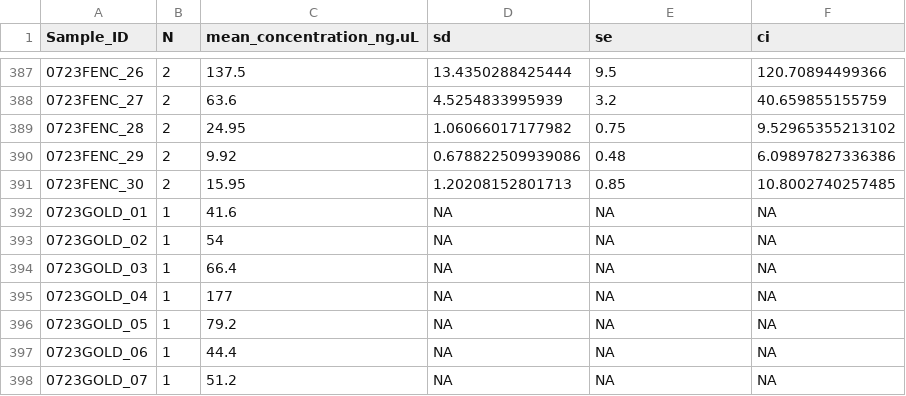
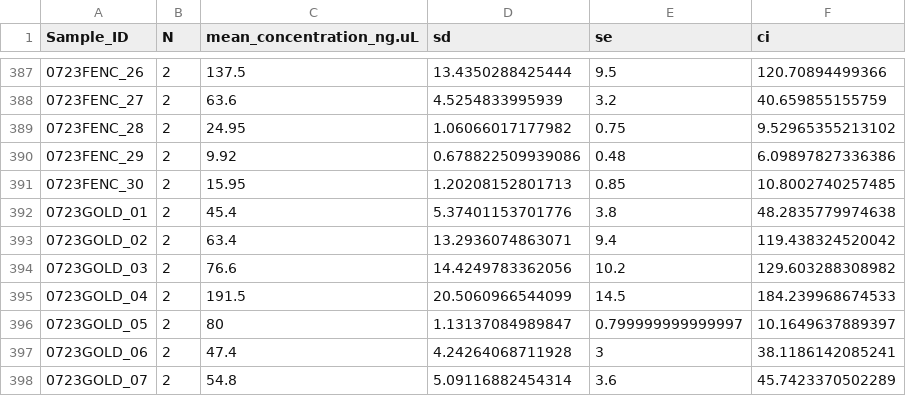
Before and after one commit to NEFSC/EAD-ASEB_EPA_LISS_Disease_Surveillance, a CSV file: Lab_Data_DNAQuantification/output/qubit_summary.csv, drawn as a sheet; only a part is shown, gaps mark what is left out; the diff covers the shown part only.

```diff
--- a/Lab_Data_DNAQuantification/output/qubit_summary.csv
+++ b/Lab_Data_DNAQuantification/output/qubit_summary.csv
@@ -391,8 +391,8 @@
 "0723FENC_30",2,15.95,1.20208152801713,0.85,10.8002740257485
-"0723GOLD_01",1,41.6,NA,NA,NA
-"0723GOLD_02",1,54,NA,NA,NA
-"0723GOLD_03",1,66.4,NA,NA,NA
-"0723GOLD_04",1,177,NA,NA,NA
-"0723GOLD_05",1,79.2,NA,NA,NA
-"0723GOLD_06",1,44.4,NA,NA,NA
-"0723GOLD_07",1,51.2,NA,NA,NA
+"0723GOLD_01",2,45.4,5.37401153701776,3.8,48.2835779974638
+"0723GOLD_02",2,63.4,13.2936074863071,9.4,119.438324520042
+"0723GOLD_03",2,76.6,14.4249783362056,10.2,129.603288308982
+"0723GOLD_04",2,191.5,20.5060966544099,14.5,184.239968674533
+"0723GOLD_05",2,80,1.13137084989847,0.799999999999997,10.1649637889397
+"0723GOLD_06",2,47.4,4.24264068711928,3,38.1186142085241
+"0723GOLD_07",2,54.8,5.09116882454314,3.6,45.7423370502289
```
Also changed, not shown: 115 edited cells elsewhere in this file, Master_files/qubit_all_data.csv, 1 other file.
